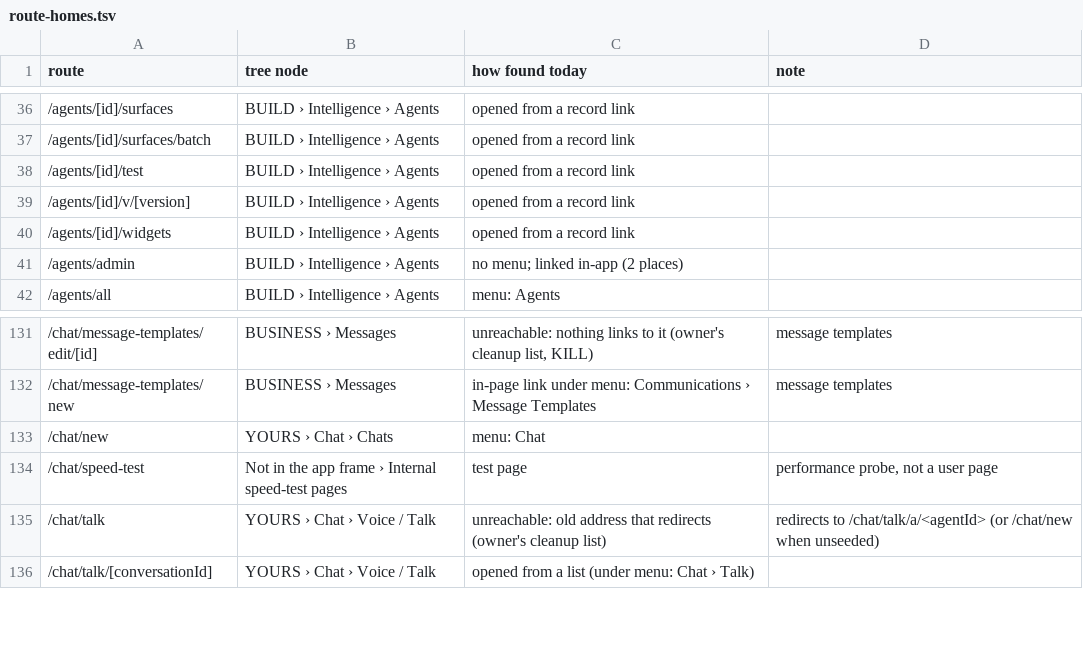
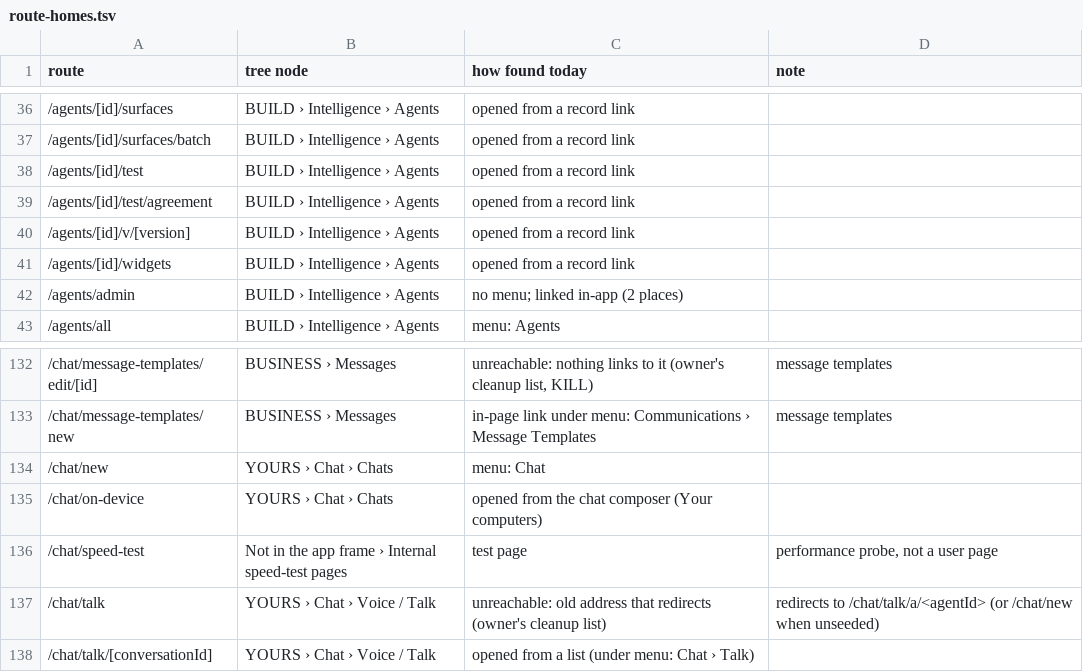
Before and after one commit to armanisadeghi/ai-matrx-admin, a TSV file: features/shell/frame/route-homes.tsv, drawn as a sheet; only a part is shown, gaps mark what is left out.

```diff
--- a/features/shell/frame/route-homes.tsv
+++ b/features/shell/frame/route-homes.tsv
@@ -38,2 +38,3 @@ route	tree node	how found today	note
 /agents/[id]/test	BUILD › Intelligence › Agents	opened from a record link	
+/agents/[id]/test/agreement	BUILD › Intelligence › Agents	opened from a record link	
 /agents/[id]/v/[version]	BUILD › Intelligence › Agents	opened from a record link	
@@ -133,2 +134,3 @@ route	tree node	how found today	note
 /chat/new	YOURS › Chat › Chats	menu: Chat	
+/chat/on-device	YOURS › Chat › Chats	opened from the chat composer (Your computers)	
 /chat/speed-test	Not in the app frame › Internal speed-test pages	test page	performance probe, not a user page
```
